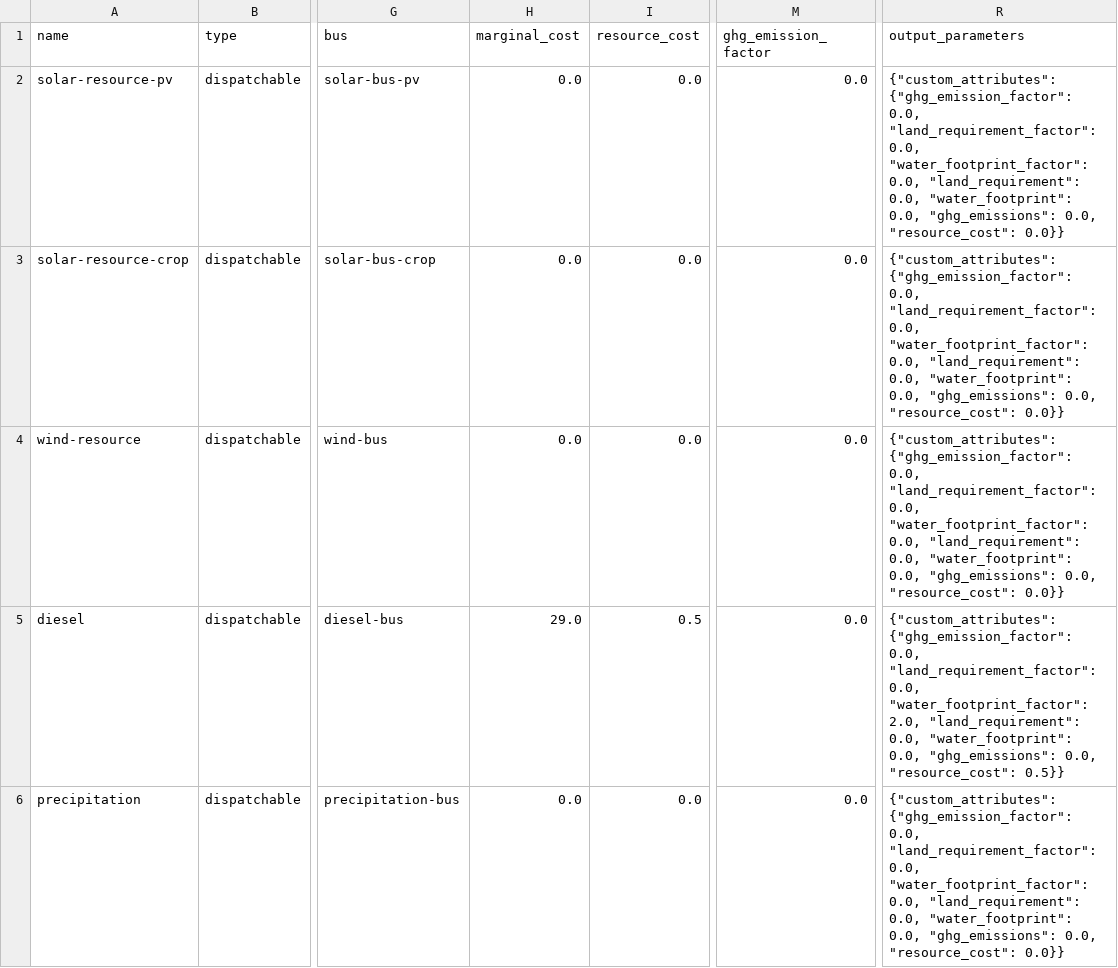
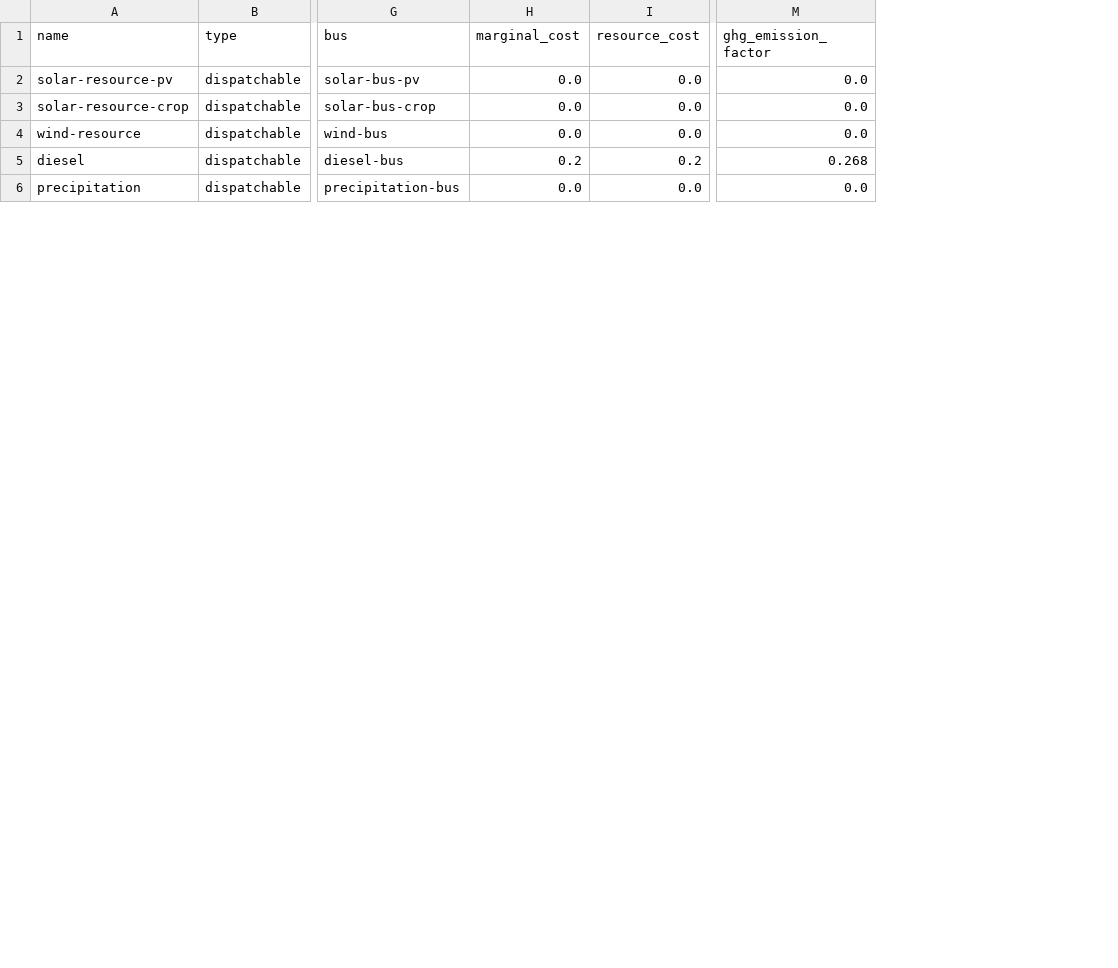
Before and after one commit to rl-institut/oemof-tabular-plugins, a CSV file: examples/scenarios/arusi/data/elements/dispatchable.csv, drawn as a sheet; only a part is shown, gaps mark what is left out; the diff covers the shown part only; the diff names each change by its address in the sheet, - before the commit and + after, or states it on an @@ line.

Commit message:
Case Studies Colombia final definition of csv elements

```diff
--- a/examples/scenarios/arusi/data/elements/dispatchable.csv
+++ b/examples/scenarios/arusi/data/elements/dispatchable.csv
-column R (output_parameters), rows 2-6: {"custom_attributes": {"ghg_emission_factor": 0.0, "land_requirement_factor": 0.0, "water_footprint_factor": 0.0, "land_requirement": 0.0, "water_footprint": 0.0, "ghg_emissions": 0.0, "resource_cost": 0.0}} | {"custom_attributes": {"ghg_emission_factor": 0.0, "land_requirement_factor": 0.0, "water_footprint_factor": 0.0, "land_requirement": 0.0, "water_footprint": 0.0, "ghg_emissions": 0.0, "resource_cost": 0.0}} | {"custom_attributes": {"ghg_emission_factor": 0.0, "land_requirement_factor": 0.0, "water_footprint_factor": 0.0, "land_requirement": 0.0, "water_footprint": 0.0, "ghg_emissions": 0.0, "resource_cost": 0.0}} | {"custom_attributes": {"ghg_emission_factor": 0.0, "land_requirement_factor": 0.0, "water_footprint_factor": 2.0, "land_requirement": 0.0, "water_footprint": 0.0, "ghg_emissions": 0.0, "resource_cost": 0.5}} | {"custom_attributes": {"ghg_emission_factor": 0.0, "land_requirement_factor": 0.0, "water_footprint_factor": 0.0, "land_requirement": 0.0, "water_footprint": 0.0, "ghg_emissions": 0.0, "resource_cost": 0.0}}
-H5 (marginal_cost): 29.0
+H5 (marginal_cost): 0.2
-I5 (resource_cost): 0.5
+I5 (resource_cost): 0.2
-M5 (ghg_emission_factor): 0.0
+M5 (ghg_emission_factor): 0.268
```
Also changed, not shown: 4 edited cells elsewhere in this file, examples/results/aiwa/output/all_results_by_flow.csv, examples/results/aiwa/output/all_scalars.csv, 27 other files.
